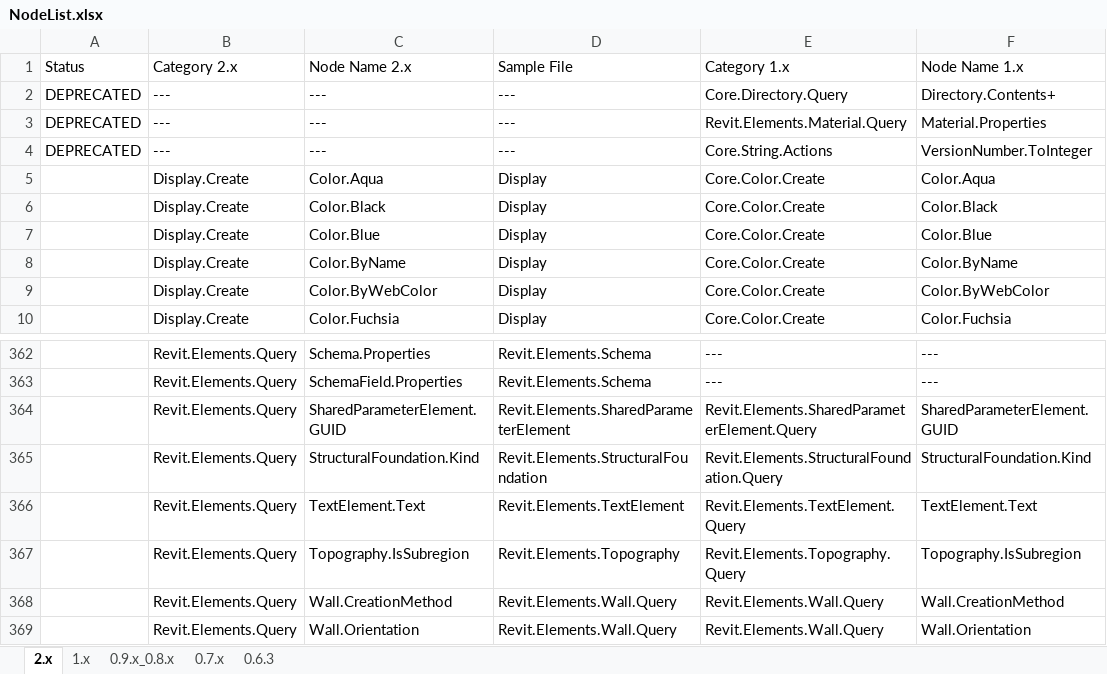
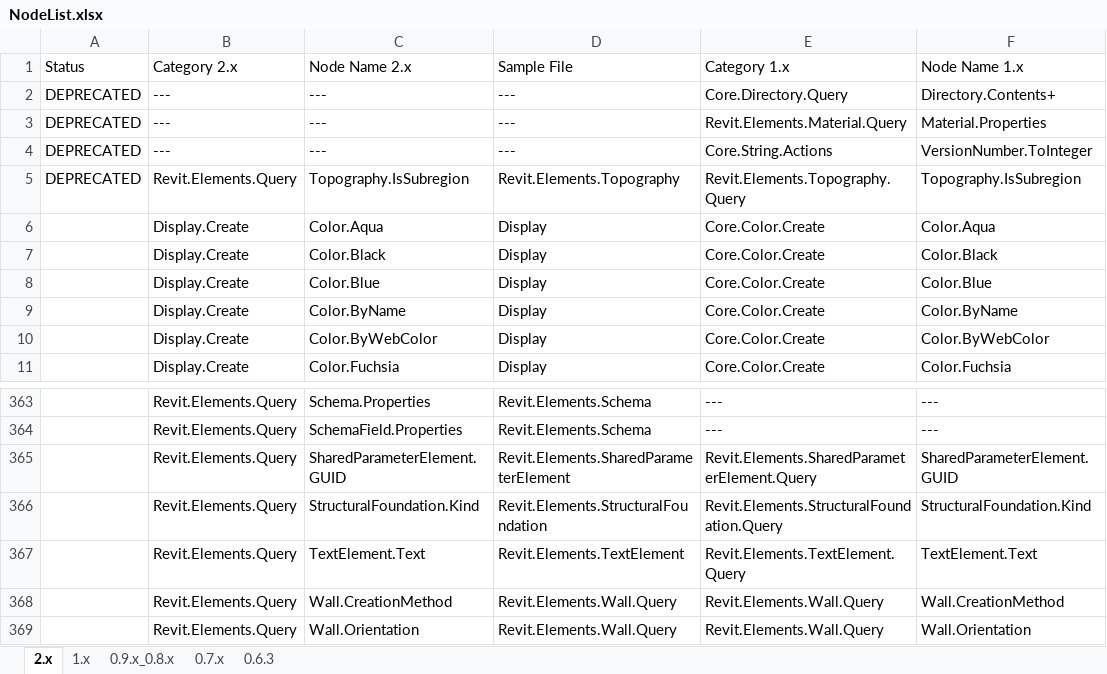
Before and after one commit to andydandy74/ClockworkForDynamo, an Excel workbook: NodeList.xlsx, sheet 2.x, drawn as a sheet; only a part is shown, gaps mark what is left out; values as stored, in another font and other column widths than the file's, no cell formats; charts and pictures not drawn; removed rows and columns are numbered as before the commit, all else as after; the diff names each change by its address in the sheet, - before the commit and + after, or states it on an @@ line.

```diff
--- a/NodeList.xlsx (sheet 2.x)
+++ b/NodeList.xlsx (sheet 2.x)
+row 5: DEPRECATED | Revit.Elements.Query | Topography.IsSubregion | Revit.Elements.Topography | Revit.Elements.Topography.Query | Topography.IsSubregion
-row 367:  | Revit.Elements.Query | Topography.IsSubregion | Revit.Elements.Topography | Revit.Elements.Topography.Query | Topography.IsSubregion
```
Also changed, not shown: sheet 1.x, cell formats, charts or pictures, 3 other files.
